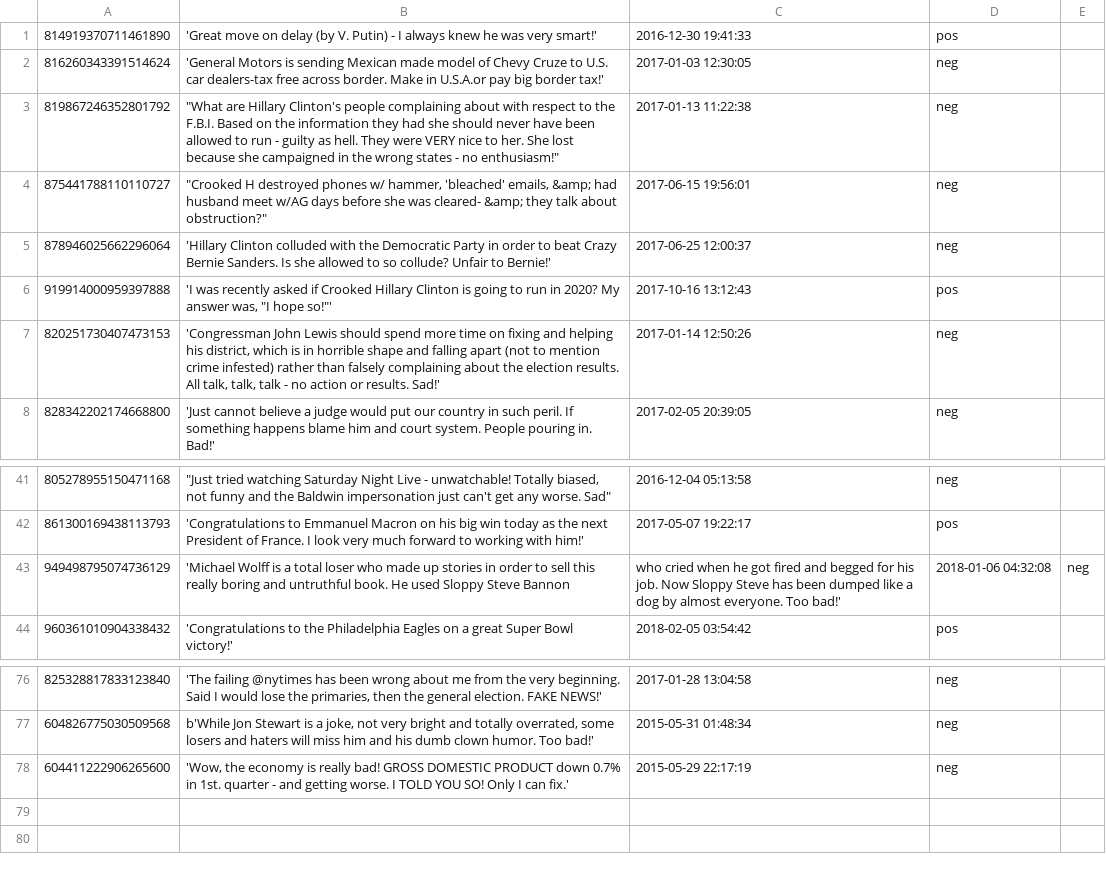
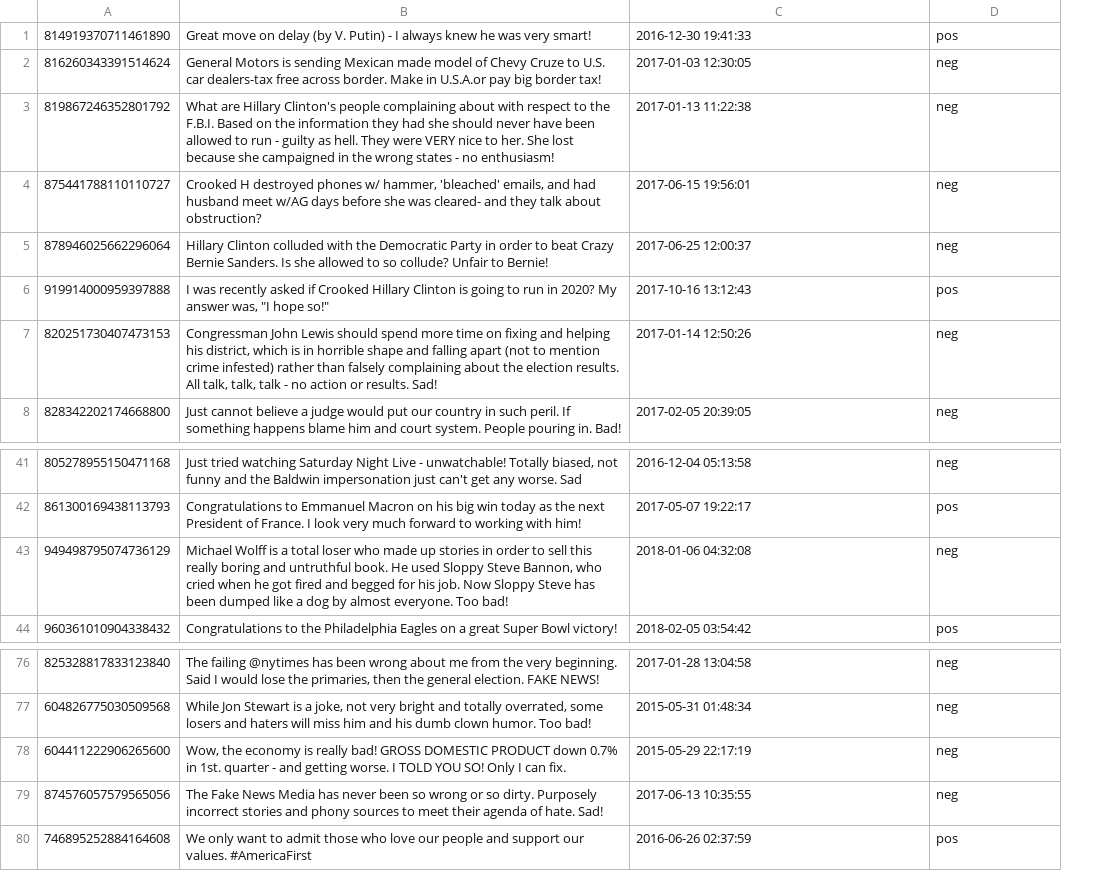
Before and after one commit to mas15/MMP, a CSV file: aaa.csv, drawn as a sheet; only a part is shown, gaps mark what is left out; removed rows and columns are numbered as before the commit, all else as after; the diff names each change by its address in the sheet, - before the commit and + after, or states it on an @@ line.

```diff
--- a/aaa.csv
+++ b/aaa.csv
-column B, rows 1-8: 'Great move on delay (by V. Putin) - I always knew he was very smart!' | 'General Motors is sending Mexican made model of Chevy Cruze to U.S. car dealers-tax free across border. Make in U.S.A.or pay big border tax!' | "What are Hillary Clinton's people complaining about with respect to the F.B.I. Based on the information they had she should never have been allowed to run - guilty as hell. They were VERY nice to her. She lost because she campaigned in the wrong states - no enthusiasm!" | "Crooked H destroyed phones w/ hammer, 'bleached' emails, &amp; had husband meet w/AG days before she was cleared- &amp; they talk about obstruction?" | 'Hillary Clinton colluded with the Democratic Party in order to beat Crazy Bernie Sanders. Is she allowed to so collude? Unfair to Bernie!' | 'I was recently asked if Crooked Hillary Clinton is going to run in 2020? My answer was, "I hope so!"' | 'Congressman John Lewis should spend more time on fixing and helping his district, which is in horrible shape and falling apart (not to mention crime infested) rather than falsely complaining about the election results. All talk, talk, talk - no action or results. Sad!' | 'Just cannot believe a judge would put our country in such peril. If something happens blame him and court system. People pouring in. Bad!'; rows 41-44: "Just tried watching Saturday Night Live - unwatchable! Totally biased, not funny and the Baldwin impersonation just can't get any worse. Sad" | 'Congratulations to Emmanuel Macron on his big win today as the next President of France. I look very much forward to working with him!' | 'Michael Wolff is a total loser who made up stories in order to sell this really boring and untruthful book. He used Sloppy Steve Bannon | 'Congratulations to the Philadelphia Eagles on a great Super Bowl victory!'; rows 76-78: 'The failing @nytimes has been wrong about me from the very beginning. Said I would lose the primaries, then the general election. FAKE NEWS!' | b'While Jon Stewart is a joke, not very bright and totally overrated, some losers and haters will miss him and his dumb clown humor. Too bad!' | 'Wow, the economy is really bad! GROSS DOMESTIC PRODUCT down 0.7% in 1st. quarter - and getting worse. I TOLD YOU SO! Only I can fix.'
+column B, rows 1-8: Great move on delay (by V. Putin) - I always knew he was very smart! | General Motors is sending Mexican made model of Chevy Cruze to U.S. car dealers-tax free across border. Make in U.S.A.or pay big border tax! | What are Hillary Clinton's people complaining about with respect to the F.B.I. Based on the information they had she should never have been allowed to run - guilty as hell. They were VERY nice to her. She lost because she campaigned in the wrong states - no enthusiasm! | Crooked H destroyed phones w/ hammer, 'bleached' emails, and had husband meet w/AG days before she was cleared- and they talk about obstruction? | Hillary Clinton colluded with the Democratic Party in order to beat Crazy Bernie Sanders. Is she allowed to so collude? Unfair to Bernie! | I was recently asked if Crooked Hillary Clinton is going to run in 2020? My answer was, "I hope so!" | Congressman John Lewis should spend more time on fixing and helping his district, which is in horrible shape and falling apart (not to mention crime infested) rather than falsely complaining about the election results. All talk, talk, talk - no action or results. Sad! | Just cannot believe a judge would put our country in such peril. If something happens blame him and court system. People pouring in. Bad!; rows 41-44: Just tried watching Saturday Night Live - unwatchable! Totally biased, not funny and the Baldwin impersonation just can't get any worse. Sad | Congratulations to Emmanuel Macron on his big win today as the next President of France. I look very much forward to working with him! | Michael Wolff is a total loser who made up stories in order to sell this really boring and untruthful book. He used Sloppy Steve Bannon, who cried when he got fired and begged for his job. Now Sloppy Steve has been dumped like a dog by almost everyone. Too bad! | Congratulations to the Philadelphia Eagles on a great Super Bowl victory!; rows 76-78: The failing @nytimes has been wrong about me from the very beginning. Said I would lose the primaries, then the general election. FAKE NEWS! | While Jon Stewart is a joke, not very bright and totally overrated, some losers and haters will miss him and his dumb clown humor. Too bad! | Wow, the economy is really bad! GROSS DOMESTIC PRODUCT down 0.7% in 1st. quarter - and getting worse. I TOLD YOU SO! Only I can fix.
-column E, row 43: neg
-C43: who cried when he got fired and begged for his job. Now Sloppy Steve has been dumped like a dog by almost everyone. Too bad!'
+C43: 2018-01-06 04:32:08
-D43: 2018-01-06 04:32:08
+D43: neg
+row 79: 874576057579565056 | The Fake News Media has never been so wrong or so dirty. Purposely incorrect stories and phony sources to meet their agenda of hate. Sad! | 2017-06-13 10:35:55 | neg
+row 80: 746895252884164608 | We only want to admit those who love our people and support our values. #AmericaFirst | 2016-06-26 02:37:59 | pos
```
Also changed, not shown: 4 other files.
